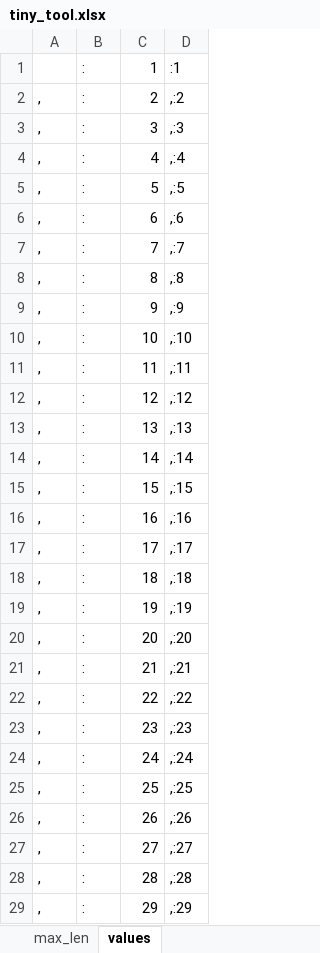
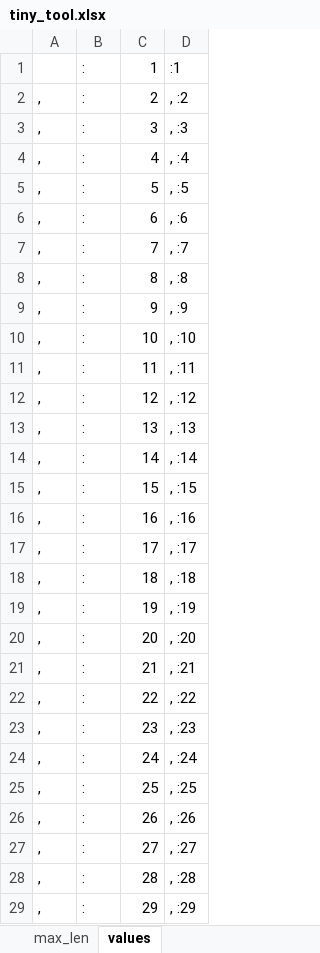
Before and after one commit to paularnaud2/CAPC5, an Excel workbook: Excel/tiny_tool.xlsx, sheet values, drawn as a sheet; only a part is shown; values as stored, in another font and other column widths than the file's, no borders; the diff covers the shown part only; the diff names each change by its address in the sheet, - before the commit and + after, or states it on an @@ line.

```diff
--- a/Excel/tiny_tool.xlsx (sheet values)
+++ b/Excel/tiny_tool.xlsx (sheet values)
-D2: ,:2
+D2: , :2
-D3: ,:3
+D3: , :3
-D4: ,:4
+D4: , :4
-D5: ,:5
+D5: , :5
-D6: ,:6
+D6: , :6
-D7: ,:7
+D7: , :7
-D8: ,:8
+D8: , :8
-D9: ,:9
+D9: , :9
-D10: ,:10
+D10: , :10
-D11: ,:11
+D11: , :11
-D12: ,:12
+D12: , :12
-D13: ,:13
+D13: , :13
-D14: ,:14
+D14: , :14
-D15: ,:15
+D15: , :15
-D16: ,:16
+D16: , :16
-D17: ,:17
+D17: , :17
-D18: ,:18
+D18: , :18
-D19: ,:19
+D19: , :19
-D20: ,:20
+D20: , :20
-D21: ,:21
+D21: , :21
-D22: ,:22
+D22: , :22
-D23: ,:23
+D23: , :23
-D24: ,:24
+D24: , :24
-D25: ,:25
+D25: , :25
-D26: ,:26
+D26: , :26
-D27: ,:27
+D27: , :27
-D28: ,:28
+D28: , :28
-D29: ,:29
+D29: , :29
```
Also changed, not shown: 32 edited cells elsewhere in this sheet, Excel/SAF/SAF.xlsm, Excel/queryHelper/queryHelper.xlsm, 18 other files.
